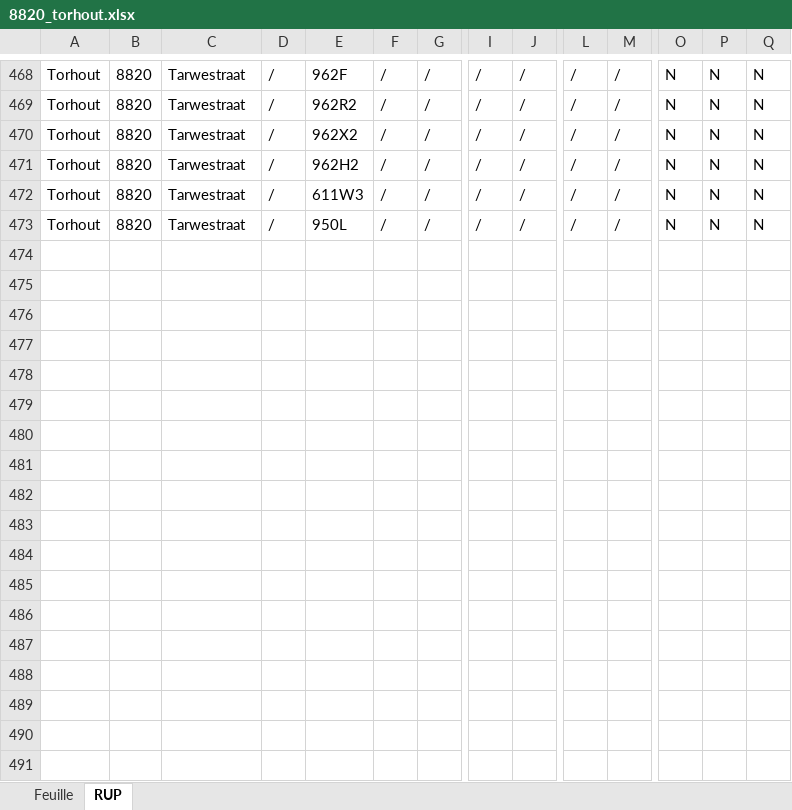
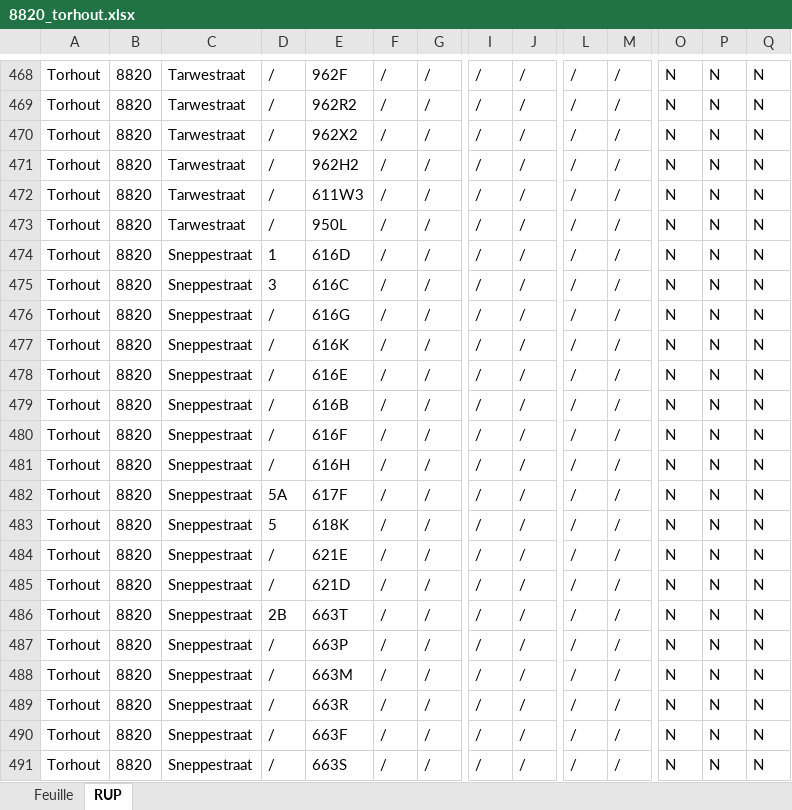
Before and after one commit to Mikajy01/walon-mpa-belgique-cloud, an Excel workbook: state/8820_torhout.xlsx, sheet RUP, drawn as a sheet; only a part is shown, gaps mark what is left out; values as stored, in another font and other column widths than the file's, no borders; rows hold the shown columns only; the diff covers the shown part only; the diff names each change by its address in the sheet, - before the commit and + after, or states it on an @@ line.

```diff
--- a/state/8820_torhout.xlsx (sheet RUP)
+++ b/state/8820_torhout.xlsx (sheet RUP)
+row 474: Torhout | 8820 | Sneppestraat | 1 | 616D | / | / | / | / | / | / | N | N | N
+row 475: Torhout | 8820 | Sneppestraat | 3 | 616C | / | / | / | / | / | / | N | N | N
+row 476: Torhout | 8820 | Sneppestraat | / | 616G | / | / | / | / | / | / | N | N | N
+row 477: Torhout | 8820 | Sneppestraat | / | 616K | / | / | / | / | / | / | N | N | N
+row 478: Torhout | 8820 | Sneppestraat | / | 616E | / | / | / | / | / | / | N | N | N
+row 479: Torhout | 8820 | Sneppestraat | / | 616B | / | / | / | / | / | / | N | N | N
+row 480: Torhout | 8820 | Sneppestraat | / | 616F | / | / | / | / | / | / | N | N | N
+row 481: Torhout | 8820 | Sneppestraat | / | 616H | / | / | / | / | / | / | N | N | N
+row 482: Torhout | 8820 | Sneppestraat | 5A | 617F | / | / | / | / | / | / | N | N | N
+row 483: Torhout | 8820 | Sneppestraat | 5 | 618K | / | / | / | / | / | / | N | N | N
+row 484: Torhout | 8820 | Sneppestraat | / | 621E | / | / | / | / | / | / | N | N | N
+row 485: Torhout | 8820 | Sneppestraat | / | 621D | / | / | / | / | / | / | N | N | N
+row 486: Torhout | 8820 | Sneppestraat | 2B | 663T | / | / | / | / | / | / | N | N | N
+row 487: Torhout | 8820 | Sneppestraat | / | 663P | / | / | / | / | / | / | N | N | N
+row 488: Torhout | 8820 | Sneppestraat | / | 663M | / | / | / | / | / | / | N | N | N
+row 489: Torhout | 8820 | Sneppestraat | / | 663R | / | / | / | / | / | / | N | N | N
+row 490: Torhout | 8820 | Sneppestraat | / | 663F | / | / | / | / | / | / | N | N | N
+row 491: Torhout | 8820 | Sneppestraat | / | 663S | / | / | / | / | / | / | N | N | N
```
Also changed, not shown: 23 added rows elsewhere in this sheet, sheet Feuille.
